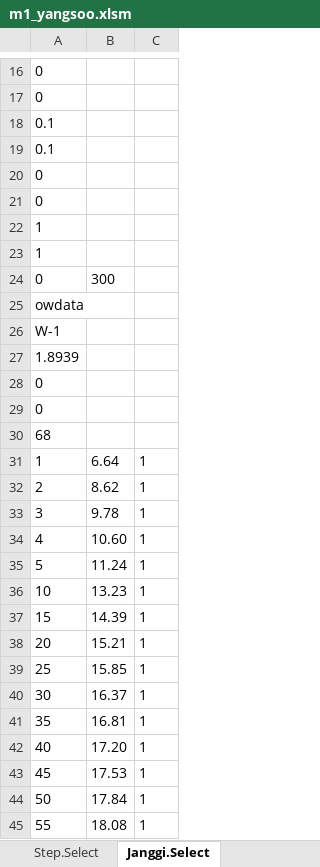
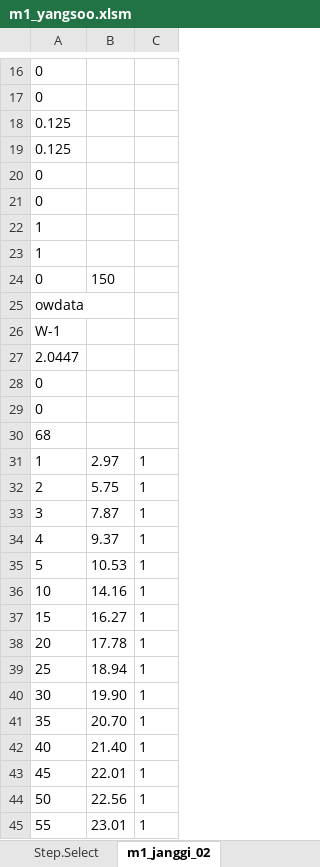
Before and after one commit to VB6Hobbyst7/02_Excel, an Excel workbook: 07_LandSlide/07_양수시험/m1_yangsoo.xlsm, sheet m1_janggi_02, drawn as a sheet; only a part is shown, gaps mark what is left out; values as stored, in another font and other column widths than the file's, no borders; charts and pictures not drawn; the diff covers the shown part only; the diff names each change by its address in the sheet, - before the commit and + after, or states it on an @@ line.

```diff
--- a/07_LandSlide/07_양수시험/m1_yangsoo.xlsm (sheet m1_janggi_02)
+++ b/07_LandSlide/07_양수시험/m1_yangsoo.xlsm (sheet m1_janggi_02)
-sheet tab: Janggi.Select
+sheet tab: m1_janggi_02
-A18:A19: 0.1
+A18:A19: 0.125
-B24: 300
+B24: 150
-A27: 1.8939
+A27: 2.0447
-B31: 6.64
+B31: 2.97
-B32: 8.62
+B32: 5.75
-B33: 9.78
+B33: 7.87
-B34: 10.60
+B34: 9.37
-B35: 11.24
+B35: 10.53
-B36: 13.23
+B36: 14.16
-B37: 14.39
+B37: 16.27
-B38: 15.21
+B38: 17.78
-B39: 15.85
+B39: 18.94
-B40: 16.37
+B40: 19.90
-B41: 16.81
+B41: 20.70
-B42: 17.20
+B42: 21.40
-B43: 17.53
+B43: 22.01
-B44: 17.84
+B44: 22.56
-B45: 18.08
+B45: 23.01
```
Also changed, not shown: 54 edited cells elsewhere in this sheet, sheet 장기양수시험, sheet 단계양수시험, sheet w1, sheet 입력표, sheet 스킨팩터, sheet Step.Select, 1 more sheet, other sheet tabs, hidden cells, charts or pictures.
